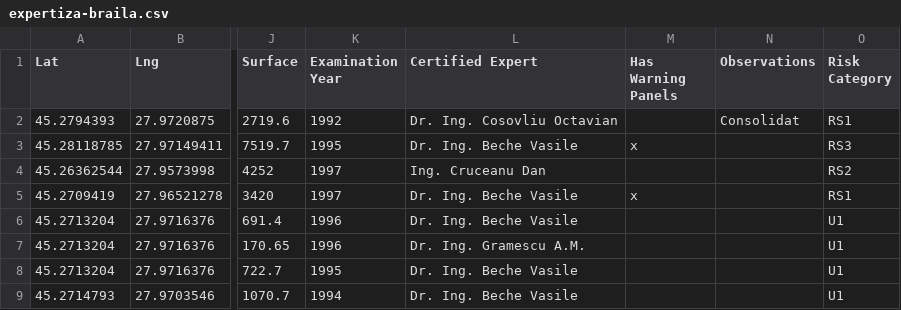
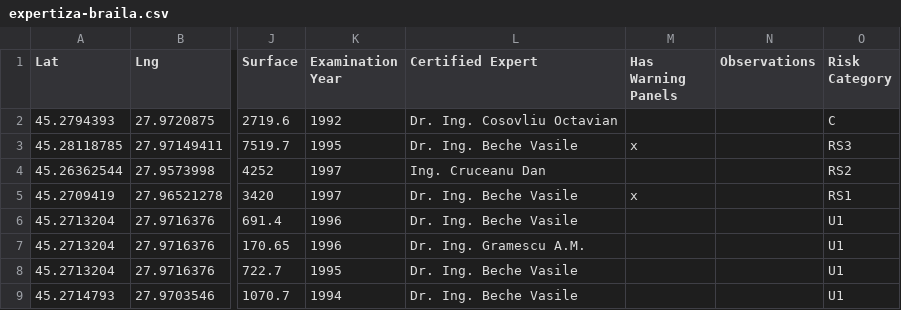
Before and after one commit to CreateJGN/Jane-Chat-project, a CSV file: data/expertiza-braila.csv, drawn as a sheet; only a part is shown, gaps mark what is left out; the diff names each change by its address in the sheet, - before the commit and + after, or states it on an @@ line.

Commit message:
Clean-up work
- clean-up (some) errors, vulnerabilities, warnings, unused variables
- update some easily update-able packages

```diff
--- a/data/expertiza-braila.csv
+++ b/data/expertiza-braila.csv
-N2 (Observations): Consolidat
+N2 (Observations): (empty)
-O2 (Risk Category): RS1
+O2 (Risk Category): C
```
Also changed, not shown: 24 other files.
